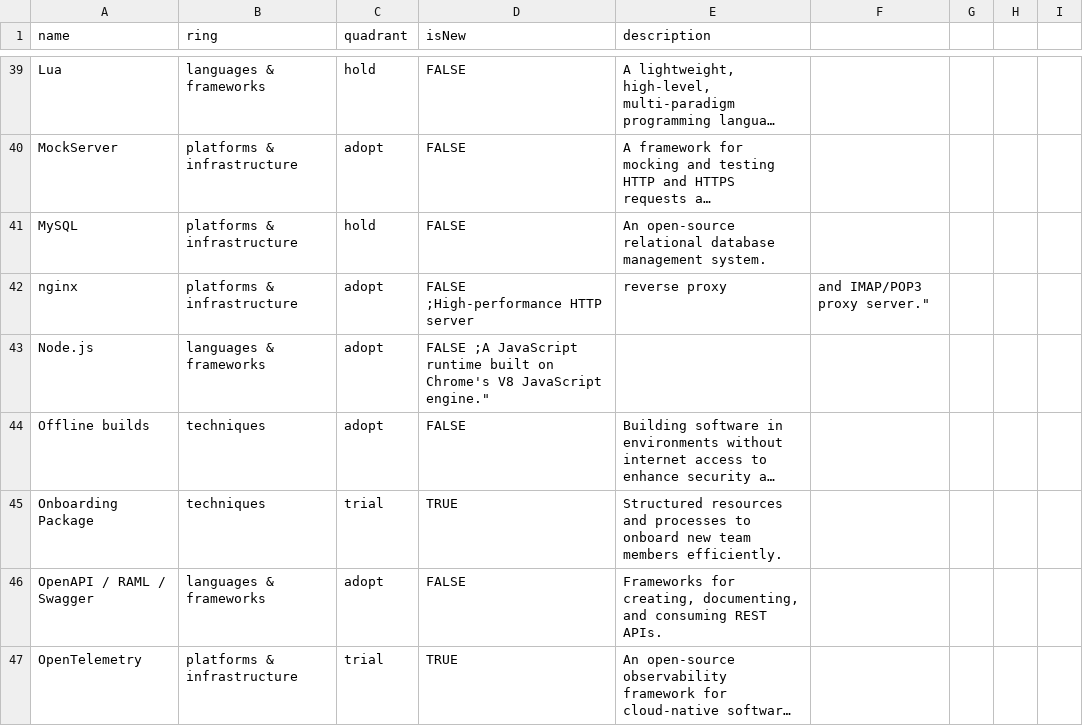
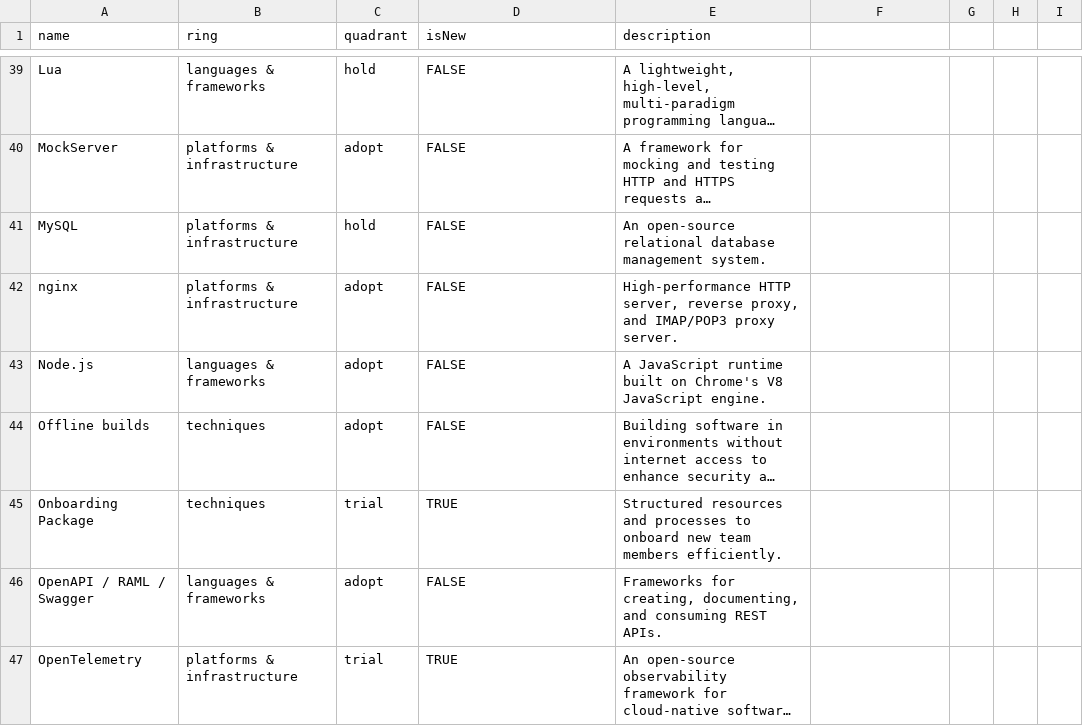
Before and after one commit to korchasa/tldr, a CSV file: korchasa Technology Radar 2024-08.csv, drawn as a sheet; only a part is shown, gaps mark what is left out; long unchanged cells end in …; the diff covers the shown part only; the diff names each change by its address in the sheet, - before the commit and + after, or states it on an @@ line.

Commit message:
Update korchasa Technology Radar 2024-08.csv

```diff
--- a/korchasa Technology Radar 2024-08.csv
+++ b/korchasa Technology Radar 2024-08.csv
-D42 (isNew): FALSE ;High-performance HTTP server
+D42 (isNew): FALSE
-E42 (description): reverse proxy
+E42 (description): High-performance HTTP server, reverse proxy, and IMAP/POP3 proxy server.
-F42: and IMAP/POP3 proxy server."
+F42: (empty)
-D43 (isNew): FALSE ;A JavaScript runtime built on Chrome's V8 JavaScript engine."
+D43 (isNew): FALSE
-E43 (description): (empty)
+E43 (description): A JavaScript runtime built on Chrome's V8 JavaScript engine.
```
Also changed, not shown: 3 added rows, 3 removed rows and 8 edited cells elsewhere in this file.
